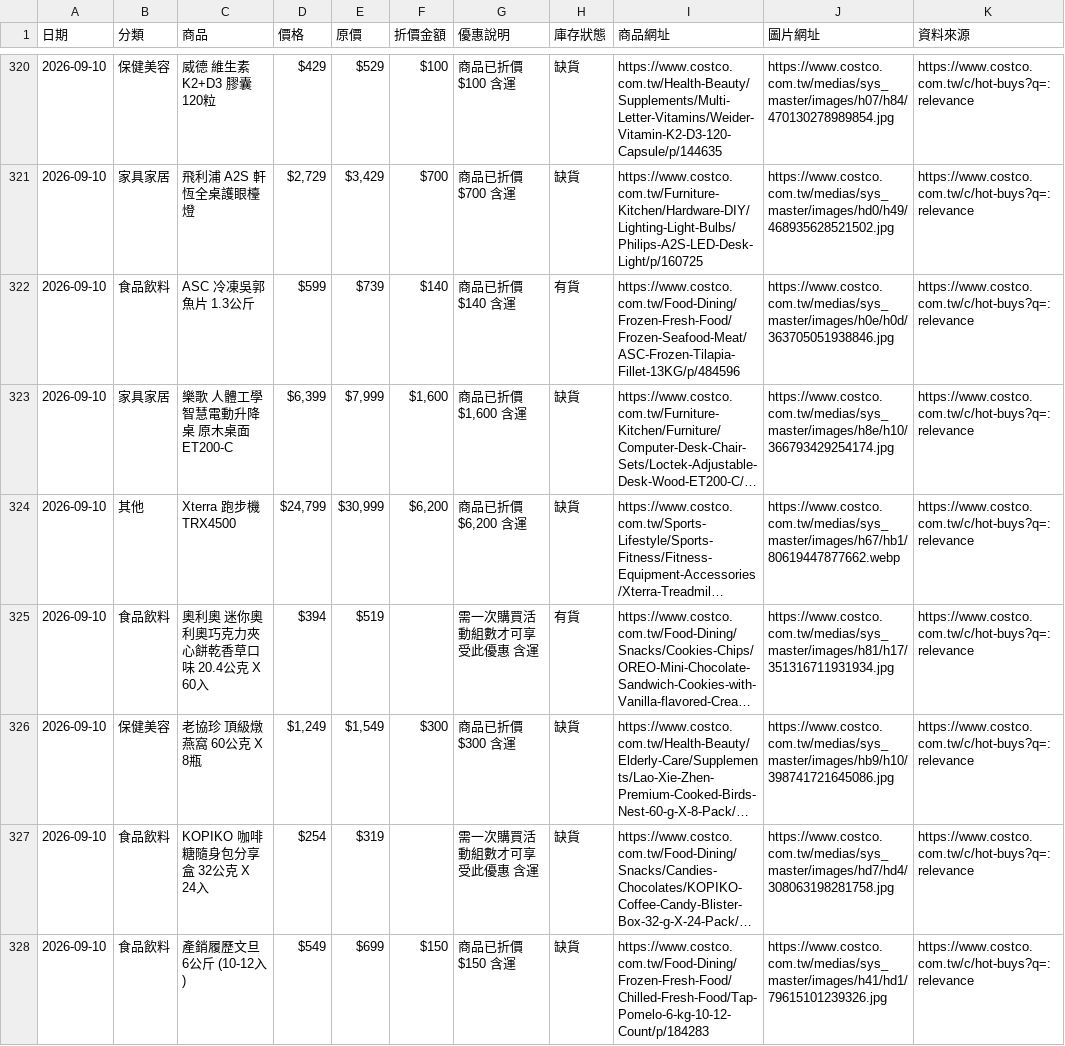
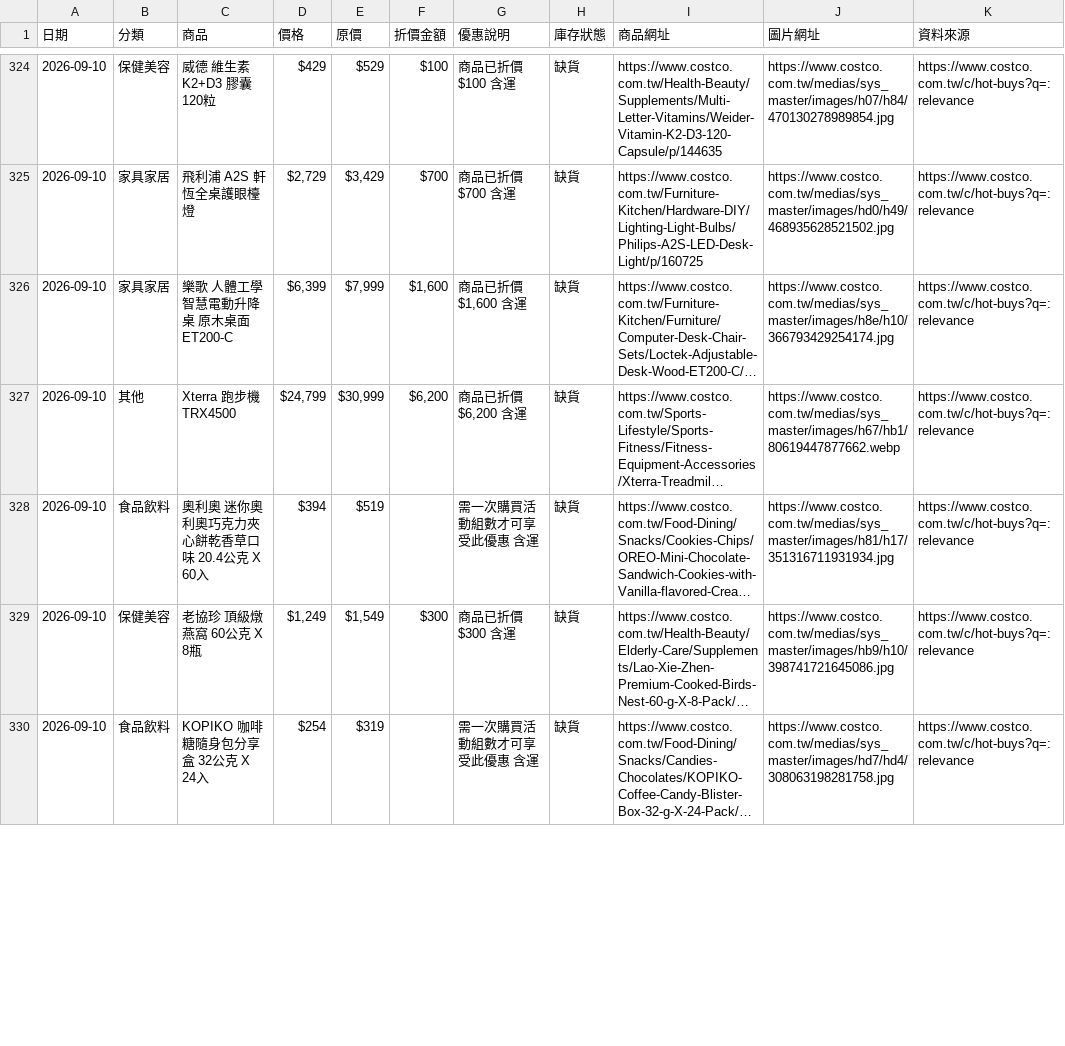
Before and after one commit to da199919-ux/costco-daily-deals, a CSV file: output/latest.csv, drawn as a sheet; only a part is shown, gaps mark what is left out; long unchanged cells end in …; removed rows and columns are numbered as before the commit, all else as after; the diff covers the shown part only; the diff names each change by its address in the sheet, - before the commit and + after, or states it on an @@ line.

```diff
--- a/output/latest.csv
+++ b/output/latest.csv
-row 322: 2026-09-10 | 食品飲料 | ASC 冷凍吳郭魚片 1.3公斤 | $599 | $739 | $140 | 商品已折價 $140 含運 | 有貨 | https://www.costco.com.tw/Food-Dining/Frozen-Fresh-Food/Frozen-Seafood-Meat/ASC-Frozen-Tilapia-Fillet-13KG/p/484596 | https://www.costco.com.tw/medias/sys_master/images/h0e/h0d/363705051938846.jpg | https://www.costco.com.tw/c/hot-buys?q=:relevance
-H328 (庫存狀態): 有貨
+H328 (庫存狀態): 缺貨
-row 328: 2026-09-10 | 食品飲料 | 產銷履歷文旦 6公斤 (10-12入) | $549 | $699 | $150 | 商品已折價$150 含運 | 缺貨 | https://www.costco.com.tw/Food-Dining/Frozen-Fresh-Food/Chilled-Fresh-Food/Tap-Pomelo-6-kg-10-12-Count/p/184283 | https://www.costco.com.tw/medias/sys_master/images/h41/hd1/79615101239326.jpg | https://www.costco.com.tw/c/hot-buys?q=:relevance
```
Also changed, not shown: 8 added rows, 3 removed rows, 3 moved rows and 38 edited cells elsewhere in this file, output/history/2026-09-10.csv, 4 other files.
